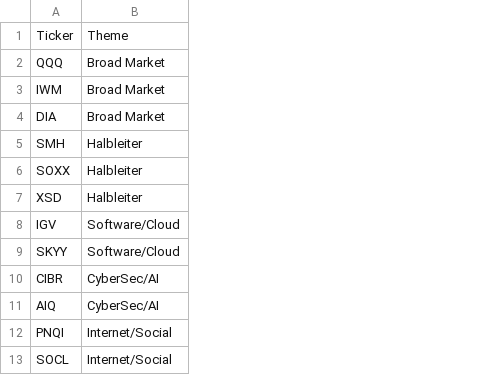
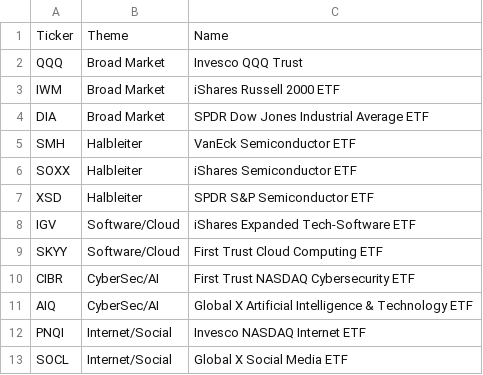
Before and after one commit to alexanderabe28-cpu/Theme--Heatmap, a CSV file: tickers.csv, drawn as a sheet; only a part is shown; the diff names each change by its address in the sheet, - before the commit and + after, or states it on an @@ line.

```diff
--- a/tickers.csv
+++ b/tickers.csv
+column C, rows 1-13: Name | Invesco QQQ Trust | iShares Russell 2000 ETF | SPDR Dow Jones Industrial Average ETF | VanEck Semiconductor ETF | iShares Semiconductor ETF | SPDR S&P Semiconductor ETF | iShares Expanded Tech-Software ETF | First Trust Cloud Computing ETF | First Trust NASDAQ Cybersecurity ETF | Global X Artificial Intelligence & Technology ETF | Invesco NASDAQ Internet ETF | Global X Social Media ETF
```
Also changed, not shown: 1 other file.
